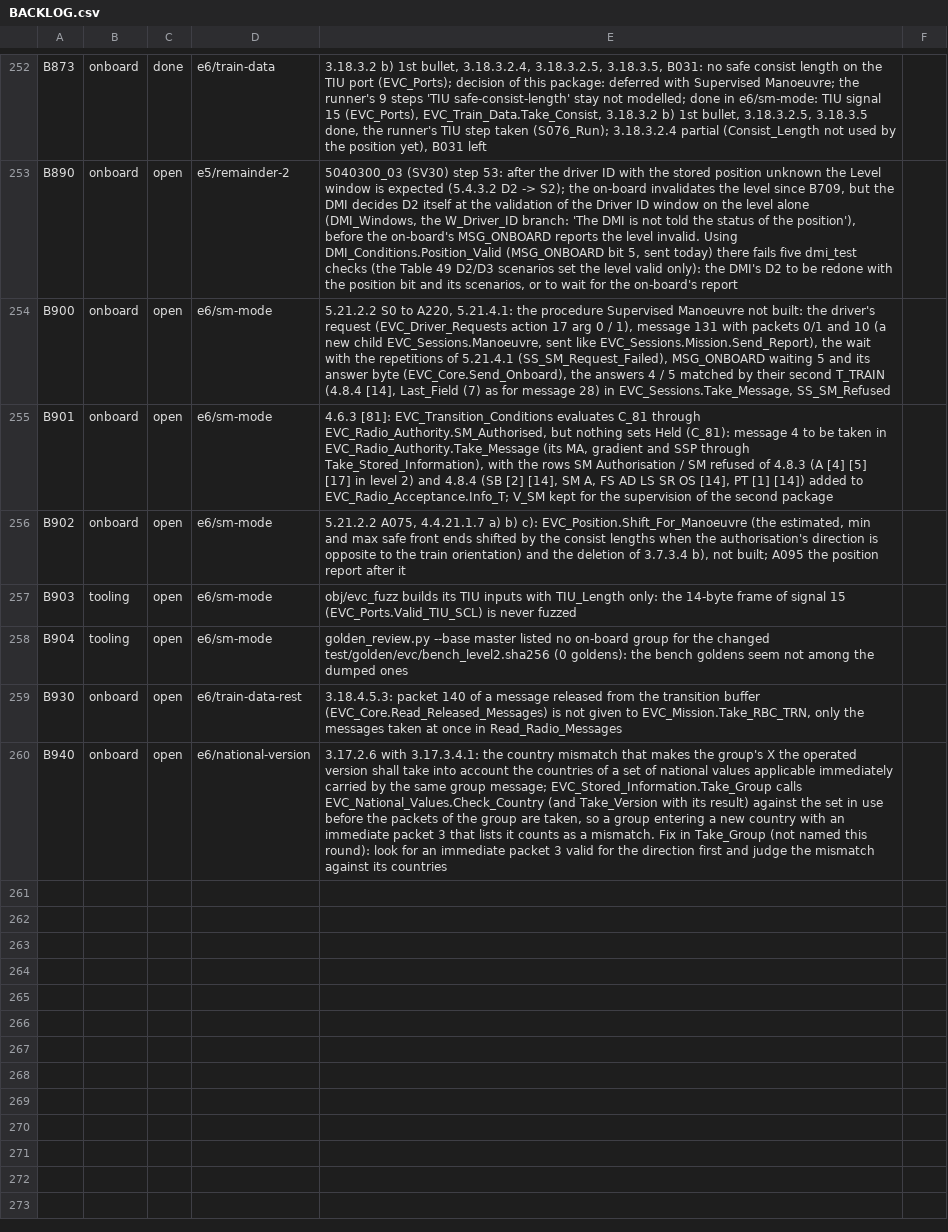
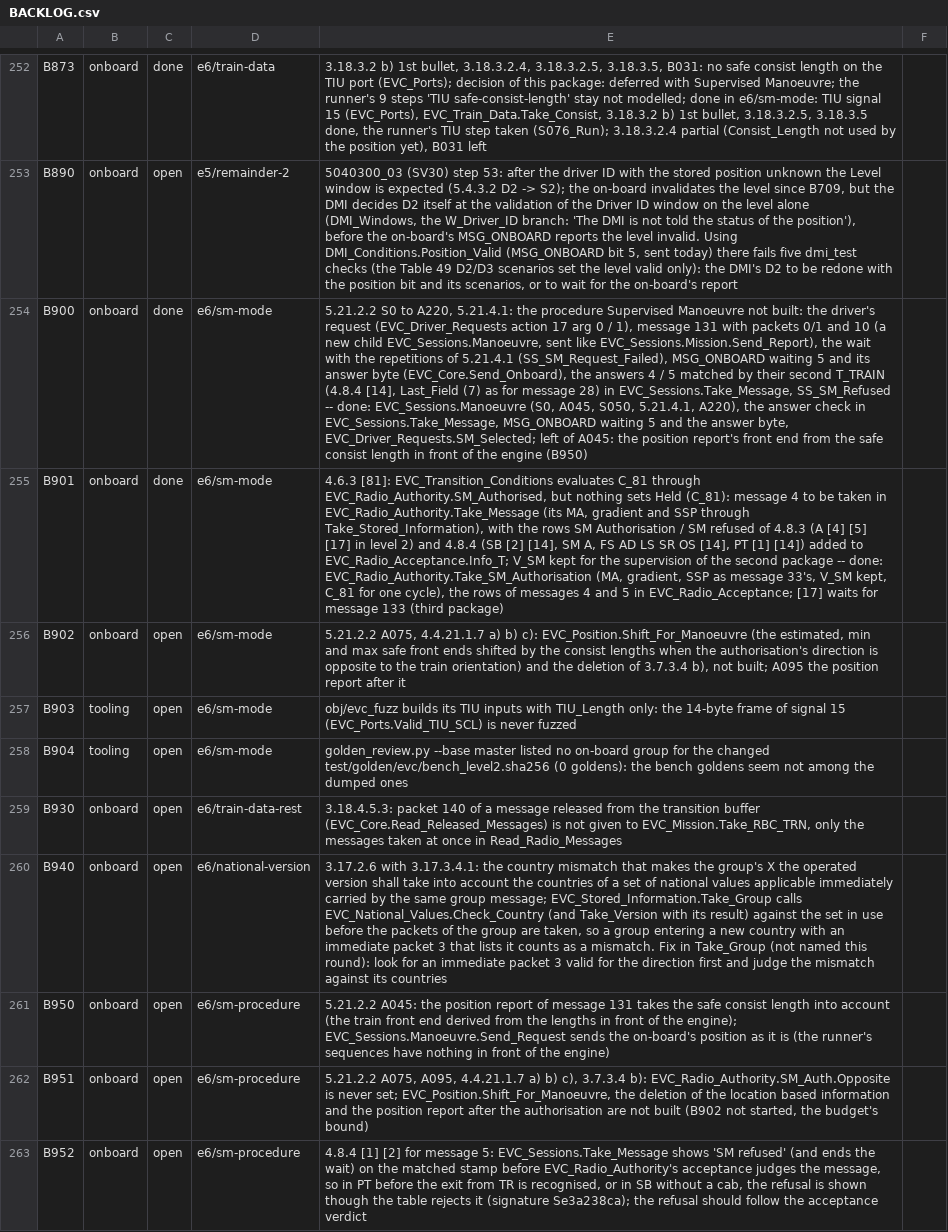
Before and after one commit to milanredele/etcs-dmi, a CSV file: doc/BACKLOG.csv, drawn as a sheet; only a part is shown, gaps mark what is left out; the diff names each change by its address in the sheet, - before the commit and + after, or states it on an @@ line.

```diff
--- a/doc/BACKLOG.csv
+++ b/doc/BACKLOG.csv
-C254:C255: open
+C254:C255: done
-E254: …EVC_Sessions.Take_Message, SS_SM_Refused
+E254: …EVC_Sessions.Take_Message, SS_SM_Refused -- done: EVC_Sessions.Manoeuvre (S0, A045, S050, 5.21.4.1, A220), the answer check in EVC_Sessions.Take_Message, MSG_ONBOARD waiting 5 and the answer byte, EVC_Driver_Requests.SM_Selected; left of A045: the position report's front end from the safe consist length in front of the engine (B950)
-E255: …second package
+E255: …second package -- done: EVC_Radio_Authority.Take_SM_Authorisation (MA, gradient, SSP as message 33's, V_SM kept, C_81 for one cycle), the rows of messages 4 and 5 in EVC_Radio_Acceptance; [17] waits for message 133 (third package)
+row 261: B950 | onboard | open | e6/sm-procedure | 5.21.2.2 A045: the position report of message 131 takes the safe consist length into account (the train front end derived from the lengths in front of the engine); EVC_Sessions.Manoeuvre.Send_Request sends the on-board's position as it is (the runner's sequences have nothing in front of the engine)
+row 262: B951 | onboard | open | e6/sm-procedure | 5.21.2.2 A075, A095, 4.4.21.1.7 a) b) c), 3.7.3.4 b): EVC_Radio_Authority.SM_Auth.Opposite is never set; EVC_Position.Shift_For_Manoeuvre, the deletion of the location based information and the position report after the authorisation are not built (B902 not started, the budget's bound)
+row 263: B952 | onboard | open | e6/sm-procedure | 4.8.4 [1] [2] for message 5: EVC_Sessions.Take_Message shows 'SM refused' (and ends the wait) on the matched stamp before EVC_Radio_Authority's acceptance judges the message, so in PT before the exit from TR is recognised, or in SB without a cab, the refusal is shown though the table rejects it (signature Se3a238ca); the refusal should follow the acceptance verdict
```
Also changed, not shown: 3 other files.
